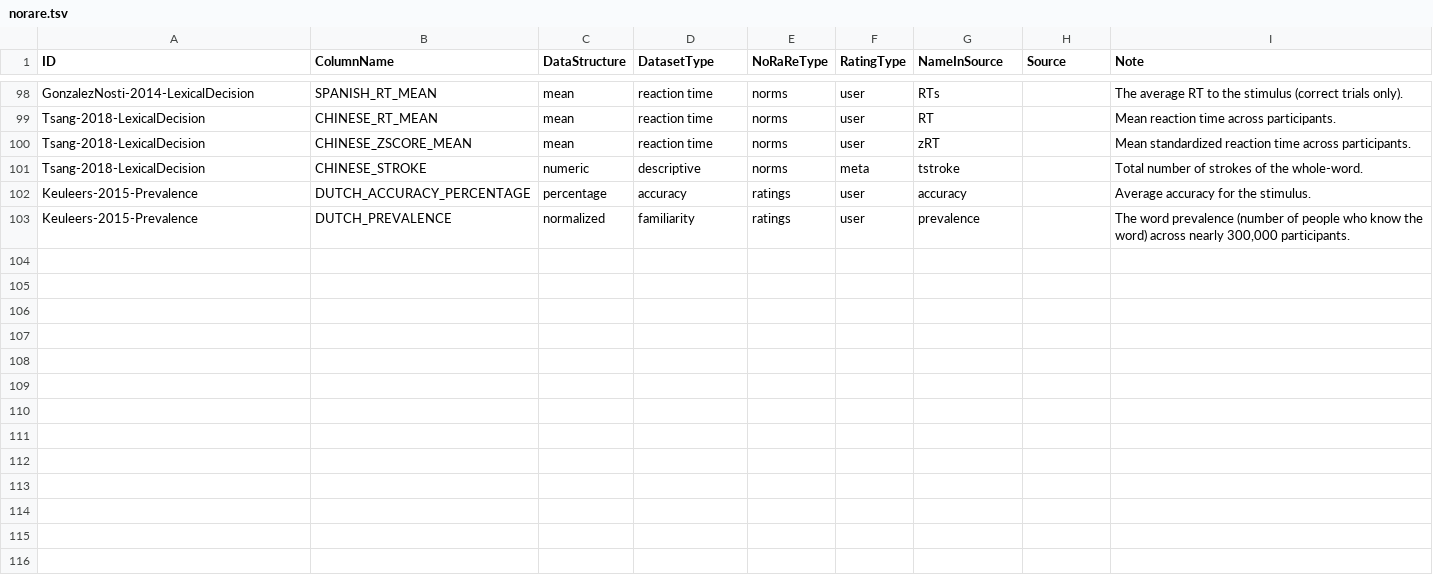
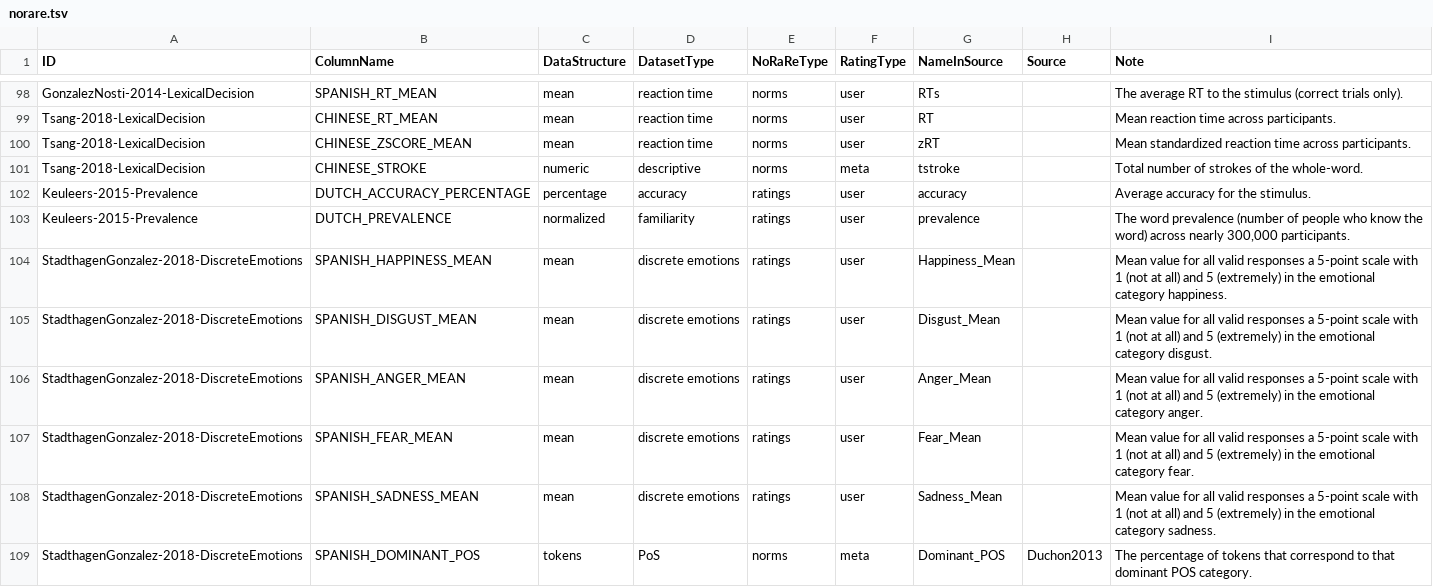
Before and after one commit to concepticon/norare-data, a TSV file: norare.tsv, drawn as a sheet; only a part is shown, gaps mark what is left out; the diff names each change by its address in the sheet, - before the commit and + after, or states it on an @@ line.

Commit message:
Add-StadthagenGonzales discrete emotions ratings for Spanish

```diff
--- a/norare.tsv
+++ b/norare.tsv
+row 104: StadthagenGonzalez-2018-DiscreteEmotions | SPANISH_HAPPINESS_MEAN | mean | discrete emotions | ratings | user | Happiness_Mean |  | Mean value for all valid responses a 5-point scale with 1 (not at all) and 5 (extremely) in the emotional category happiness.
+row 105: StadthagenGonzalez-2018-DiscreteEmotions | SPANISH_DISGUST_MEAN | mean | discrete emotions | ratings | user | Disgust_Mean |  | Mean value for all valid responses a 5-point scale with 1 (not at all) and 5 (extremely) in the emotional category disgust.
+row 106: StadthagenGonzalez-2018-DiscreteEmotions | SPANISH_ANGER_MEAN | mean | discrete emotions | ratings | user | Anger_Mean |  | Mean value for all valid responses a 5-point scale with 1 (not at all) and 5 (extremely) in the emotional category anger.
+row 107: StadthagenGonzalez-2018-DiscreteEmotions | SPANISH_FEAR_MEAN | mean | discrete emotions | ratings | user | Fear_Mean |  | Mean value for all valid responses a 5-point scale with 1 (not at all) and 5 (extremely) in the emotional category fear.
+row 108: StadthagenGonzalez-2018-DiscreteEmotions | SPANISH_SADNESS_MEAN | mean | discrete emotions | ratings | user | Sadness_Mean |  | Mean value for all valid responses a 5-point scale with 1 (not at all) and 5 (extremely) in the emotional category sadness.
+row 109: StadthagenGonzalez-2018-DiscreteEmotions | SPANISH_DOMINANT_POS | tokens | PoS | norms | meta | Dominant_POS | Duchon2013 | The percentage of tokens that correspond to that dominant POS category.
```
Also changed, not shown: concept_set_meta.tsv, 4 other files.
